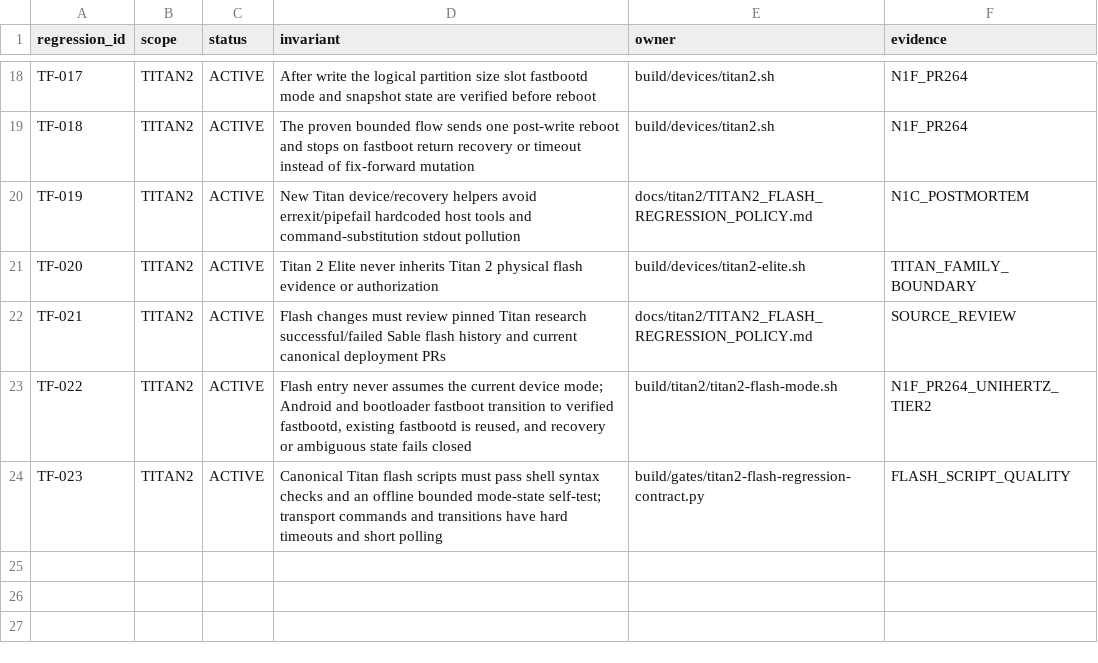
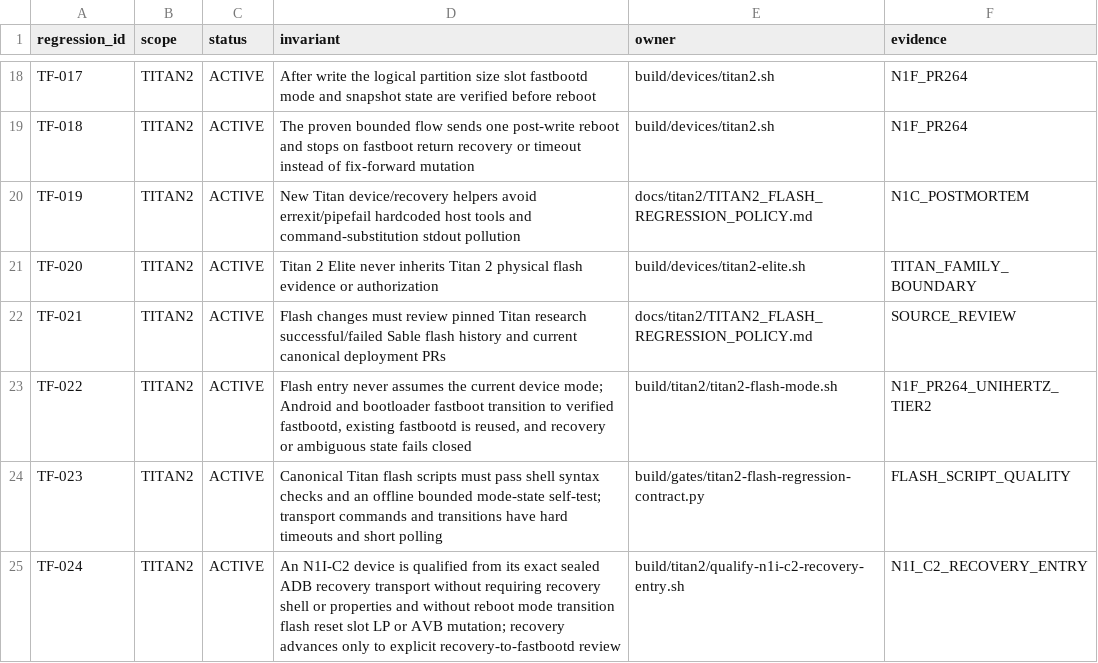
Before and after one commit to aimindseye/sableos, a TSV file: build/TITAN2_FLASH_REGRESSIONS.tsv, drawn as a sheet; only a part is shown, gaps mark what is left out; the diff names each change by its address in the sheet, - before the commit and + after, or states it on an @@ line.

Commit message:
titan2: add N1I-C2 recovery-entry qualification

```diff
--- a/build/TITAN2_FLASH_REGRESSIONS.tsv
+++ b/build/TITAN2_FLASH_REGRESSIONS.tsv
+row 25: TF-024 | TITAN2 | ACTIVE | An N1I-C2 device is qualified from its exact sealed ADB recovery transport without requiring recovery shell or properties and without reboot mode transition flash reset slot LP or AVB mutation; recovery advances only to explicit recovery-to-fastbootd review | build/titan2/qualify-n1i-c2-recovery-entry.sh | N1I_C2_RECOVERY_ENTRY
```
Also changed, not shown: 8 other files.
